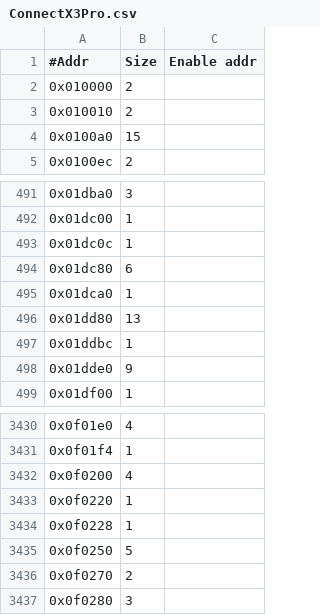
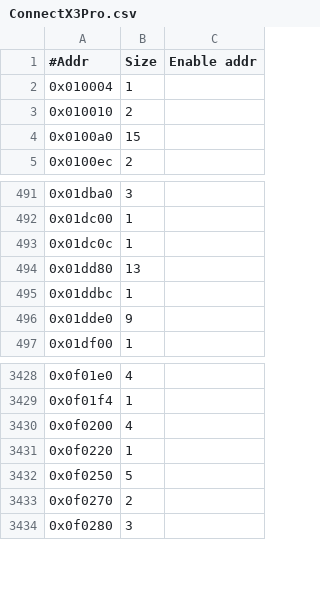
Before and after one commit to Mellanox/mstflint, a CSV file: mstdump/mstdump_dbs/ConnectX3Pro.csv, drawn as a sheet; only a part is shown, gaps mark what is left out; removed rows and columns are numbered as before the commit, all else as after; the diff names each change by its address in the sheet, - before the commit and + after, or states it on an @@ line.

```diff
--- a/mstdump/mstdump_dbs/ConnectX3Pro.csv
+++ b/mstdump/mstdump_dbs/ConnectX3Pro.csv
-row 2: 0x010000 | 2
+row 2: 0x010004 | 1
-row 494: 0x01dc80 | 6
-row 495: 0x01dca0 | 1
-row 3434: 0x0f0228 | 1
```
Also changed, not shown: mstdump/mstdump_dbs/ConnectX4.csv, 33 other files.
